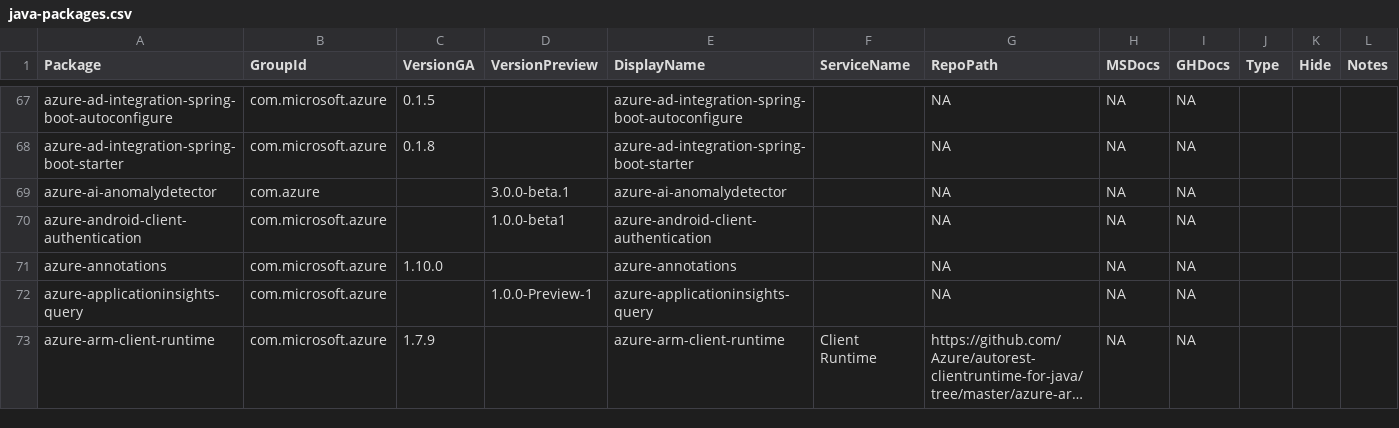
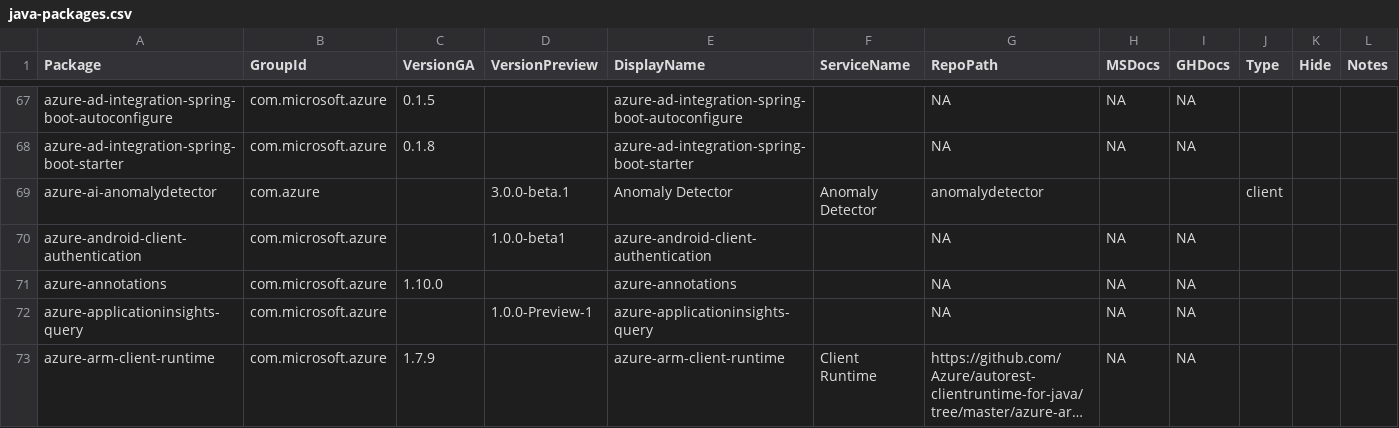
Before and after one commit to Azure/azure-sdk, a CSV file: _data/releases/latest/java-packages.csv, drawn as a sheet; only a part is shown, gaps mark what is left out; long unchanged cells end in ….

Commit message:
add anomaly detector to java packages

```diff
--- a/_data/releases/latest/java-packages.csv
+++ b/_data/releases/latest/java-packages.csv
@@ -68,3 +68,3 @@
 "azure-ad-integration-spring-boot-starter","com.microsoft.azure","0.1.8","","azure-ad-integration-spring-boot-starter","","NA","NA","NA","","",""
-"azure-ai-anomalydetector","com.azure","","3.0.0-beta.1","azure-ai-anomalydetector","","NA","NA","NA","","",""
+"azure-ai-anomalydetector","com.azure","","3.0.0-beta.1","Anomaly Detector","Anomaly Detector","anomalydetector","","","client","",""
 "azure-android-client-authentication","com.microsoft.azure","","1.0.0-beta1","azure-android-client-authentication","","NA","NA","NA","","",""
```
